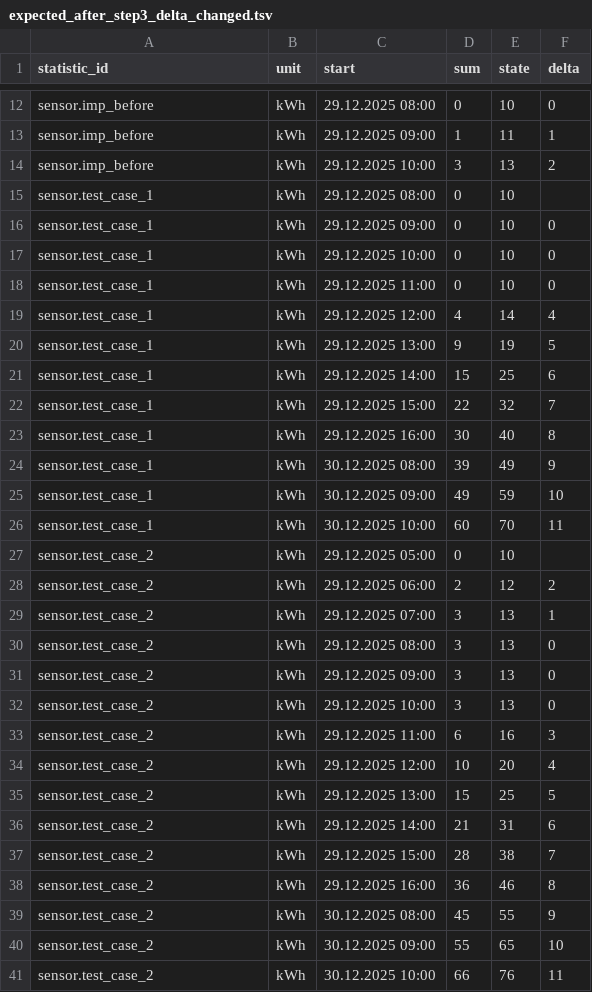
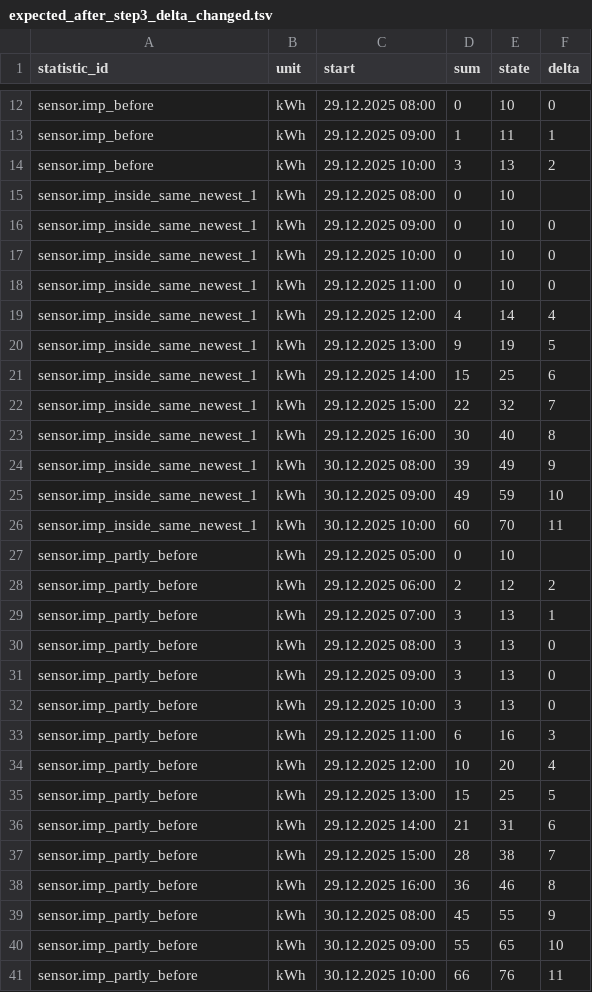
Before and after one commit to klausj1/homeassistant-statistics, a TSV file: config/test_delta/expected_after_step3_delta_changed.tsv, drawn as a sheet; only a part is shown, gaps mark what is left out; the diff covers the shown part only.

```diff
--- a/config/test_delta/expected_after_step3_delta_changed.tsv
+++ b/config/test_delta/expected_after_step3_delta_changed.tsv
@@ -14,28 +14,28 @@ sensor.imp_before	kWh	29.12.2025 09:00	1	11	1
 sensor.imp_before	kWh	29.12.2025 10:00	3	13	2
-sensor.test_case_1	kWh	29.12.2025 08:00	0	10	
-sensor.test_case_1	kWh	29.12.2025 09:00	0	10	0
-sensor.test_case_1	kWh	29.12.2025 10:00	0	10	0
-sensor.test_case_1	kWh	29.12.2025 11:00	0	10	0
-sensor.test_case_1	kWh	29.12.2025 12:00	4	14	4
-sensor.test_case_1	kWh	29.12.2025 13:00	9	19	5
-sensor.test_case_1	kWh	29.12.2025 14:00	15	25	6
-sensor.test_case_1	kWh	29.12.2025 15:00	22	32	7
-sensor.test_case_1	kWh	29.12.2025 16:00	30	40	8
-sensor.test_case_1	kWh	30.12.2025 08:00	39	49	9
-sensor.test_case_1	kWh	30.12.2025 09:00	49	59	10
-sensor.test_case_1	kWh	30.12.2025 10:00	60	70	11
-sensor.test_case_2	kWh	29.12.2025 05:00	0	10	
-sensor.test_case_2	kWh	29.12.2025 06:00	2	12	2
-sensor.test_case_2	kWh	29.12.2025 07:00	3	13	1
-sensor.test_case_2	kWh	29.12.2025 08:00	3	13	0
-sensor.test_case_2	kWh	29.12.2025 09:00	3	13	0
-sensor.test_case_2	kWh	29.12.2025 10:00	3	13	0
-sensor.test_case_2	kWh	29.12.2025 11:00	6	16	3
-sensor.test_case_2	kWh	29.12.2025 12:00	10	20	4
-sensor.test_case_2	kWh	29.12.2025 13:00	15	25	5
-sensor.test_case_2	kWh	29.12.2025 14:00	21	31	6
-sensor.test_case_2	kWh	29.12.2025 15:00	28	38	7
-sensor.test_case_2	kWh	29.12.2025 16:00	36	46	8
-sensor.test_case_2	kWh	30.12.2025 08:00	45	55	9
-sensor.test_case_2	kWh	30.12.2025 09:00	55	65	10
-sensor.test_case_2	kWh	30.12.2025 10:00	66	76	11
+sensor.imp_inside_same_newest_1	kWh	29.12.2025 08:00	0	10	
+sensor.imp_inside_same_newest_1	kWh	29.12.2025 09:00	0	10	0
+sensor.imp_inside_same_newest_1	kWh	29.12.2025 10:00	0	10	0
+sensor.imp_inside_same_newest_1	kWh	29.12.2025 11:00	0	10	0
+sensor.imp_inside_same_newest_1	kWh	29.12.2025 12:00	4	14	4
+sensor.imp_inside_same_newest_1	kWh	29.12.2025 13:00	9	19	5
+sensor.imp_inside_same_newest_1	kWh	29.12.2025 14:00	15	25	6
+sensor.imp_inside_same_newest_1	kWh	29.12.2025 15:00	22	32	7
+sensor.imp_inside_same_newest_1	kWh	29.12.2025 16:00	30	40	8
+sensor.imp_inside_same_newest_1	kWh	30.12.2025 08:00	39	49	9
+sensor.imp_inside_same_newest_1	kWh	30.12.2025 09:00	49	59	10
+sensor.imp_inside_same_newest_1	kWh	30.12.2025 10:00	60	70	11
+sensor.imp_partly_before	kWh	29.12.2025 05:00	0	10	
+sensor.imp_partly_before	kWh	29.12.2025 06:00	2	12	2
+sensor.imp_partly_before	kWh	29.12.2025 07:00	3	13	1
+sensor.imp_partly_before	kWh	29.12.2025 08:00	3	13	0
+sensor.imp_partly_before	kWh	29.12.2025 09:00	3	13	0
+sensor.imp_partly_before	kWh	29.12.2025 10:00	3	13	0
+sensor.imp_partly_before	kWh	29.12.2025 11:00	6	16	3
+sensor.imp_partly_before	kWh	29.12.2025 12:00	10	20	4
+sensor.imp_partly_before	kWh	29.12.2025 13:00	15	25	5
+sensor.imp_partly_before	kWh	29.12.2025 14:00	21	31	6
+sensor.imp_partly_before	kWh	29.12.2025 15:00	28	38	7
+sensor.imp_partly_before	kWh	29.12.2025 16:00	36	46	8
+sensor.imp_partly_before	kWh	30.12.2025 08:00	45	55	9
+sensor.imp_partly_before	kWh	30.12.2025 09:00	55	65	10
+sensor.imp_partly_before	kWh	30.12.2025 10:00	66	76	11
```
Also changed, not shown: 25 edited cells elsewhere in this file, config/test_delta/backup_expected_after_test_run/expected_after_step3_delta_changed_after.tsv, 12 other files.
